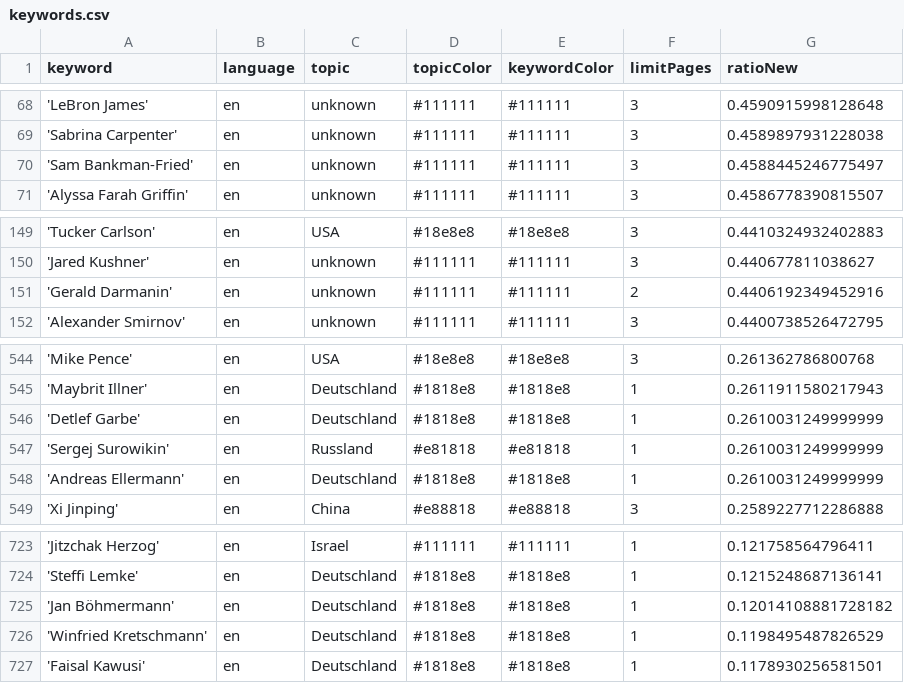
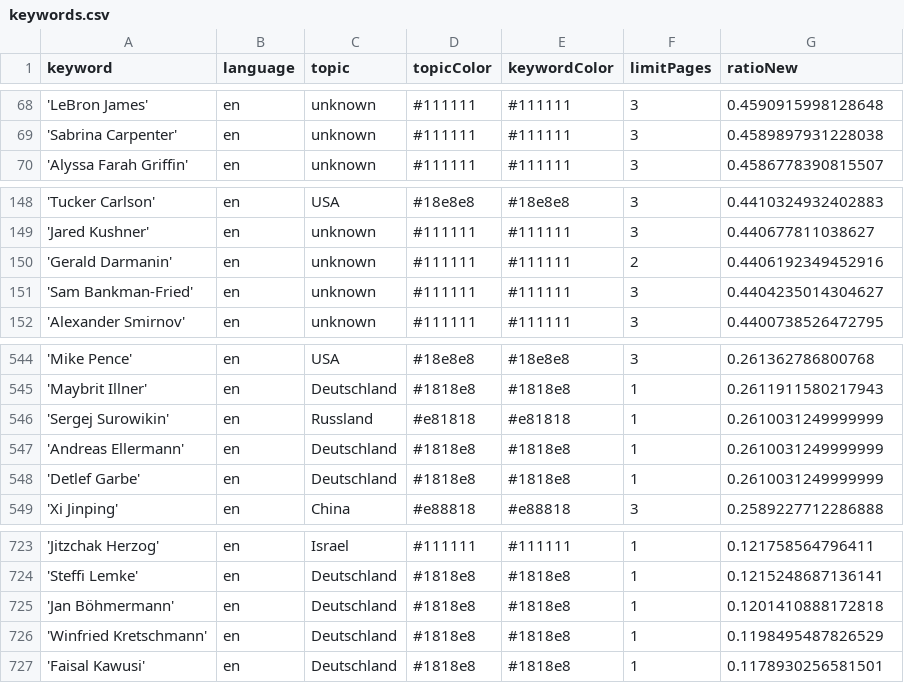
Before and after one commit to pg-ufr-news/personWhisperer, a CSV file: keywords.csv, drawn as a sheet; only a part is shown, gaps mark what is left out.

```diff
--- a/keywords.csv
+++ b/keywords.csv
@@ -69,3 +69,2 @@ keyword,language,topic,topicColor,keywordColor,limitPages,ratioNew
 'Sabrina Carpenter',en,unknown,#111111,#111111,3,0.4589897931228038
-'Sam Bankman-Fried',en,unknown,#111111,#111111,3,0.4588445246775497
 'Alyssa Farah Griffin',en,unknown,#111111,#111111,3,0.4586778390815507
@@ -151,2 +150,3 @@ keyword,language,topic,topicColor,keywordColor,limitPages,ratioNew
 'Gerald Darmanin',en,unknown,#111111,#111111,2,0.4406192349452916
+'Sam Bankman-Fried',en,unknown,#111111,#111111,3,0.4404235014304627
 'Alexander Smirnov',en,unknown,#111111,#111111,3,0.4400738526472795
@@ -545,5 +545,5 @@ keyword,language,topic,topicColor,keywordColor,limitPages,ratioNew
 'Maybrit Illner',en,Deutschland,#1818e8,#1818e8,1,0.2611911580217943
-'Detlef Garbe',en,Deutschland,#1818e8,#1818e8,1,0.2610031249999999
 'Sergej Surowikin',en,Russland,#e81818,#e81818,1,0.2610031249999999
 'Andreas Ellermann',en,Deutschland,#1818e8,#1818e8,1,0.2610031249999999
+'Detlef Garbe',en,Deutschland,#1818e8,#1818e8,1,0.2610031249999999
 'Xi Jinping',en,China,#e88818,#e88818,3,0.2589227712286888
@@ -724,3 +724,3 @@ keyword,language,topic,topicColor,keywordColor,limitPages,ratioNew
 'Steffi Lemke',en,Deutschland,#1818e8,#1818e8,1,0.1215248687136141
-'Jan Böhmermann',en,Deutschland,#1818e8,#1818e8,1,0.12014108881728182
+'Jan Böhmermann',en,Deutschland,#1818e8,#1818e8,1,0.1201410888172818
 'Winfried Kretschmann',en,Deutschland,#1818e8,#1818e8,1,0.1198495487826529
```
Also changed, not shown: csv/news_2024_08.csv, 1 other file.
